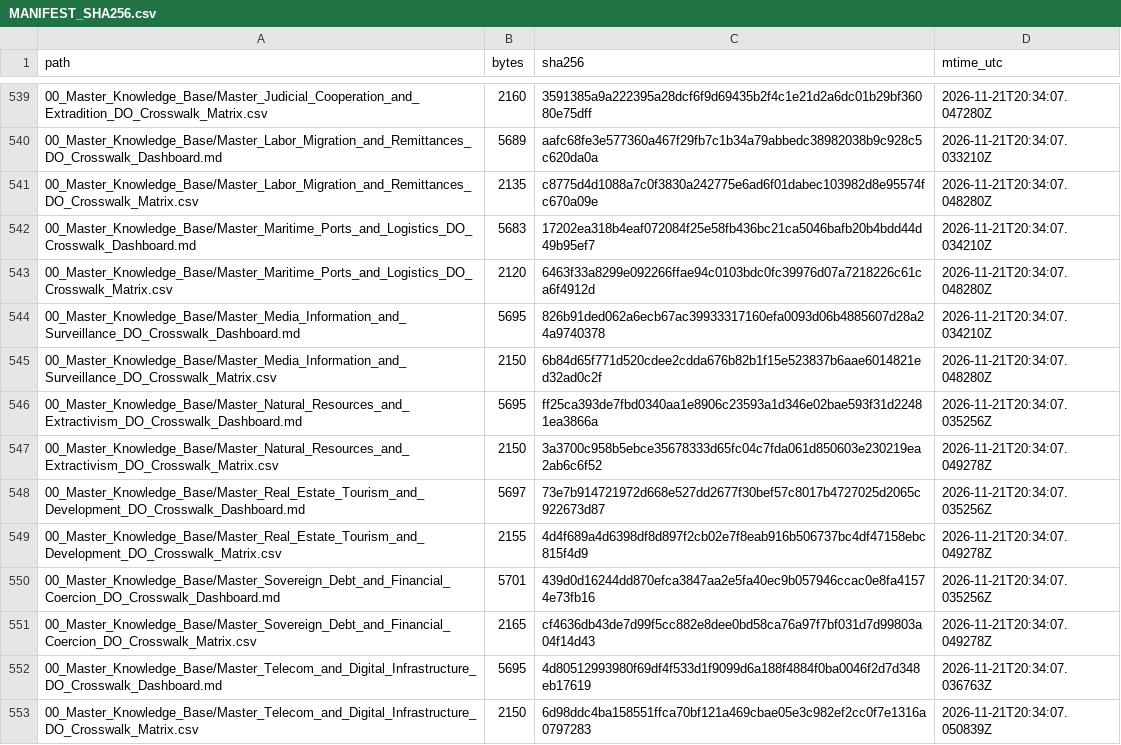
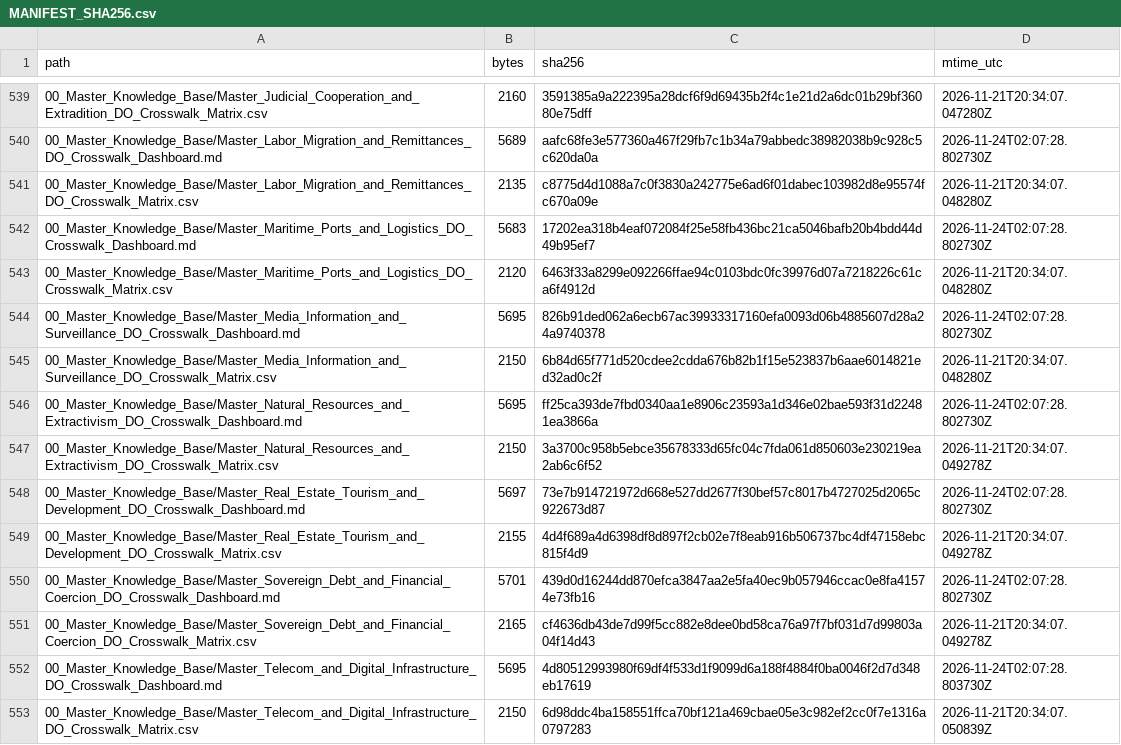
Before and after one commit to GlobalRestitutionAlliance/latam-us-do-dominican-republic-master-litigation, a CSV file: 99_Archives_and_Manifests/MANIFEST_SHA256.csv, drawn as a sheet; only a part is shown, gaps mark what is left out; the diff covers the shown part only.

```diff
--- a/99_Archives_and_Manifests/MANIFEST_SHA256.csv
+++ b/99_Archives_and_Manifests/MANIFEST_SHA256.csv
@@ -539,15 +539,15 @@ path,bytes,sha256,mtime_utc
 00_Master_Knowledge_Base/Master_Judicial_Cooperation_and_Extradition_DO_Crosswalk_Matrix.csv,2160,3591385a9a222395a28dcf6f9d69435b2f4c1e21d2a6dc01b29bf36080e75dff,2026-11-21T20:34:07.047280Z
-00_Master_Knowledge_Base/Master_Labor_Migration_and_Remittances_DO_Crosswalk_Dashboard.md,5689,aafc68fe3e577360a467f29fb7c1b34a79abbedc38982038b9c928c5c620da0a,2026-11-21T20:34:07.033210Z
+00_Master_Knowledge_Base/Master_Labor_Migration_and_Remittances_DO_Crosswalk_Dashboard.md,5689,aafc68fe3e577360a467f29fb7c1b34a79abbedc38982038b9c928c5c620da0a,2026-11-24T02:07:28.802730Z
 00_Master_Knowledge_Base/Master_Labor_Migration_and_Remittances_DO_Crosswalk_Matrix.csv,2135,c8775d4d1088a7c0f3830a242775e6ad6f01dabec103982d8e95574fc670a09e,2026-11-21T20:34:07.048280Z
-00_Master_Knowledge_Base/Master_Maritime_Ports_and_Logistics_DO_Crosswalk_Dashboard.md,5683,17202ea318b4eaf072084f25e58fb436bc21ca5046bafb20b4bdd44d49b95ef7,2026-11-21T20:34:07.034210Z
+00_Master_Knowledge_Base/Master_Maritime_Ports_and_Logistics_DO_Crosswalk_Dashboard.md,5683,17202ea318b4eaf072084f25e58fb436bc21ca5046bafb20b4bdd44d49b95ef7,2026-11-24T02:07:28.802730Z
 00_Master_Knowledge_Base/Master_Maritime_Ports_and_Logistics_DO_Crosswalk_Matrix.csv,2120,6463f33a8299e092266ffae94c0103bdc0fc39976d07a7218226c61ca6f4912d,2026-11-21T20:34:07.048280Z
-00_Master_Knowledge_Base/Master_Media_Information_and_Surveillance_DO_Crosswalk_Dashboard.md,5695,826b91ded062a6ecb67ac39933317160efa0093d06b4885607d28a24a9740378,2026-11-21T20:34:07.034210Z
+00_Master_Knowledge_Base/Master_Media_Information_and_Surveillance_DO_Crosswalk_Dashboard.md,5695,826b91ded062a6ecb67ac39933317160efa0093d06b4885607d28a24a9740378,2026-11-24T02:07:28.802730Z
 00_Master_Knowledge_Base/Master_Media_Information_and_Surveillance_DO_Crosswalk_Matrix.csv,2150,6b84d65f771d520cdee2cdda676b82b1f15e523837b6aae6014821ed32ad0c2f,2026-11-21T20:34:07.048280Z
-00_Master_Knowledge_Base/Master_Natural_Resources_and_Extractivism_DO_Crosswalk_Dashboard.md,5695,ff25ca393de7fbd0340aa1e8906c23593a1d346e02bae593f31d22481ea3866a,2026-11-21T20:34:07.035256Z
+00_Master_Knowledge_Base/Master_Natural_Resources_and_Extractivism_DO_Crosswalk_Dashboard.md,5695,ff25ca393de7fbd0340aa1e8906c23593a1d346e02bae593f31d22481ea3866a,2026-11-24T02:07:28.802730Z
 00_Master_Knowledge_Base/Master_Natural_Resources_and_Extractivism_DO_Crosswalk_Matrix.csv,2150,3a3700c958b5ebce35678333d65fc04c7fda061d850603e230219ea2ab6c6f52,2026-11-21T20:34:07.049278Z
-00_Master_Knowledge_Base/Master_Real_Estate_Tourism_and_Development_DO_Crosswalk_Dashboard.md,5697,73e7b914721972d668e527dd2677f30bef57c8017b4727025d2065c922673d87,2026-11-21T20:34:07.035256Z
+00_Master_Knowledge_Base/Master_Real_Estate_Tourism_and_Development_DO_Crosswalk_Dashboard.md,5697,73e7b914721972d668e527dd2677f30bef57c8017b4727025d2065c922673d87,2026-11-24T02:07:28.802730Z
 00_Master_Knowledge_Base/Master_Real_Estate_Tourism_and_Development_DO_Crosswalk_Matrix.csv,2155,4d4f689a4d6398df8d897f2cb02e7f8eab916b506737bc4df47158ebc815f4d9,2026-11-21T20:34:07.049278Z
-00_Master_Knowledge_Base/Master_Sovereign_Debt_and_Financial_Coercion_DO_Crosswalk_Dashboard.md,5701,439d0d16244dd870efca3847aa2e5fa40ec9b057946ccac0e8fa41574e73fb16,2026-11-21T20:34:07.035256Z
+00_Master_Knowledge_Base/Master_Sovereign_Debt_and_Financial_Coercion_DO_Crosswalk_Dashboard.md,5701,439d0d16244dd870efca3847aa2e5fa40ec9b057946ccac0e8fa41574e73fb16,2026-11-24T02:07:28.802730Z
 00_Master_Knowledge_Base/Master_Sovereign_Debt_and_Financial_Coercion_DO_Crosswalk_Matrix.csv,2165,cf4636db43de7d99f5cc882e8dee0bd58ca76a97f7bf031d7d99803a04f14d43,2026-11-21T20:34:07.049278Z
-00_Master_Knowledge_Base/Master_Telecom_and_Digital_Infrastructure_DO_Crosswalk_Dashboard.md,5695,4d80512993980f69df4f533d1f9099d6a188f4884f0ba0046f2d7d348eb17619,2026-11-21T20:34:07.036763Z
+00_Master_Knowledge_Base/Master_Telecom_and_Digital_Infrastructure_DO_Crosswalk_Dashboard.md,5695,4d80512993980f69df4f533d1f9099d6a188f4884f0ba0046f2d7d348eb17619,2026-11-24T02:07:28.803730Z
 00_Master_Knowledge_Base/Master_Telecom_and_Digital_Infrastructure_DO_Crosswalk_Matrix.csv,2150,6d98ddc4ba158551ffca70bf121a469cbae05e3c982ef2cc0f7e1316a0797283,2026-11-21T20:34:07.050839Z
```
Also changed, not shown: 103 edited cells elsewhere in this file, 1 other file.
